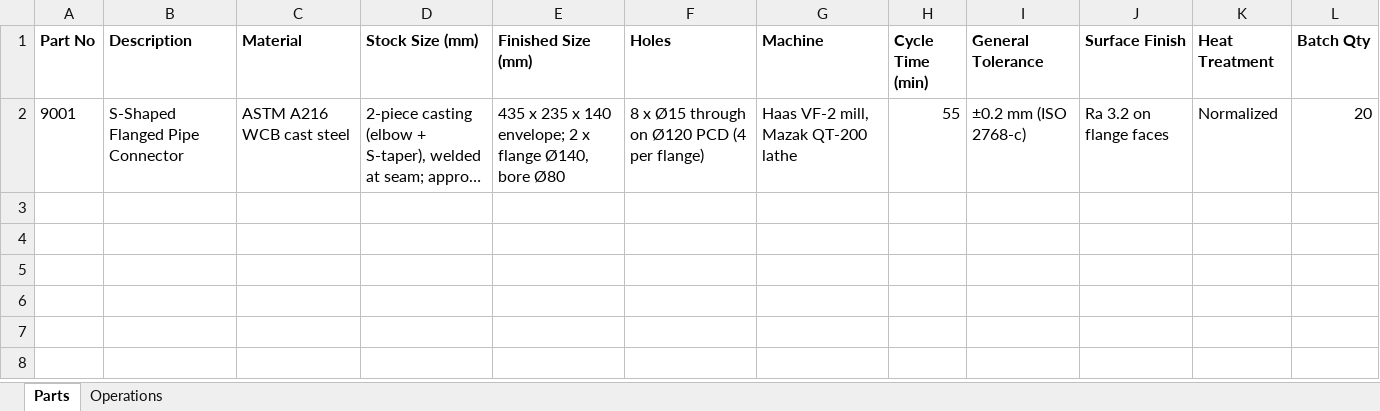
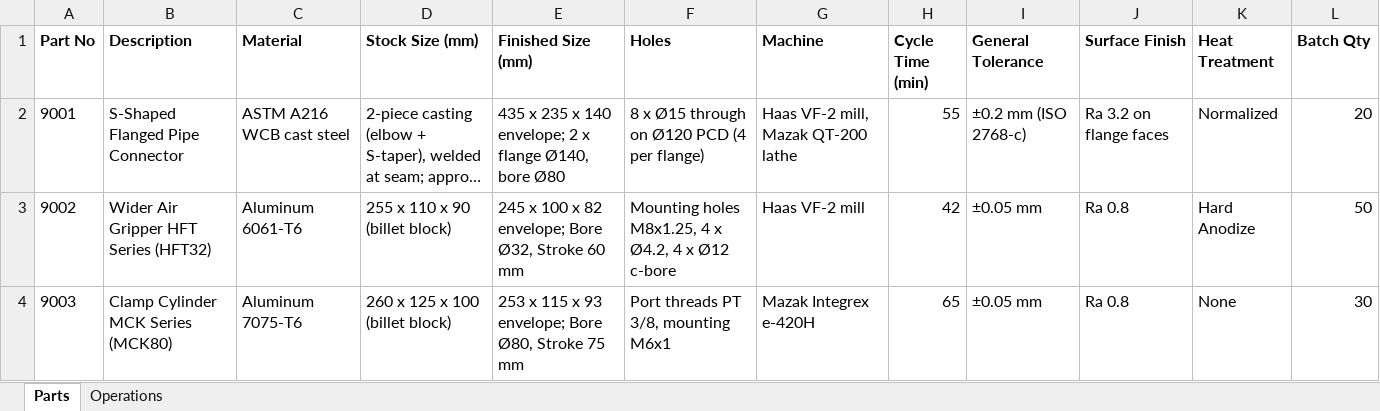
Before and after one commit to Ahmedgito/CNC_Analysis, an Excel workbook: docs/real_world/real_world_records.xlsx, sheet Parts, drawn as a sheet; long unchanged cells end in …; values as stored, in another font and other column widths than the file's, no borders; the diff names each change by its address in the sheet, - before the commit and + after, or states it on an @@ line.

Commit message:
feat(data): add real-world validation parts 9002 (Air Gripper) and 9003 (Clamp Cylinder) with STEP/IGES/PDF and Excel records

```diff
--- a/docs/real_world/real_world_records.xlsx (sheet Parts)
+++ b/docs/real_world/real_world_records.xlsx (sheet Parts)
+row 3: 9002 | Wider Air Gripper HFT Series (HFT32) | Aluminum 6061-T6 | 255 x 110 x 90 (billet block) | 245 x 100 x 82 envelope; Bore Ø32, Stroke 60 mm | Mounting holes M8x1.25, 4 x Ø4.2, 4 x Ø12 c-bore | Haas VF-2 mill | 42 | ±0.05 mm | Ra 0.8 | Hard Anodize | 50
+row 4: 9003 | Clamp Cylinder MCK Series (MCK80) | Aluminum 7075-T6 | 260 x 125 x 100 (billet block) | 253 x 115 x 93 envelope; Bore Ø80, Stroke 75 mm | Port threads PT 3/8, mounting M6x1 | Mazak Integrex e-420H | 65 | ±0.05 mm | Ra 0.8 | None | 30
```
Also changed, not shown: sheet Operations, 14 other files.
